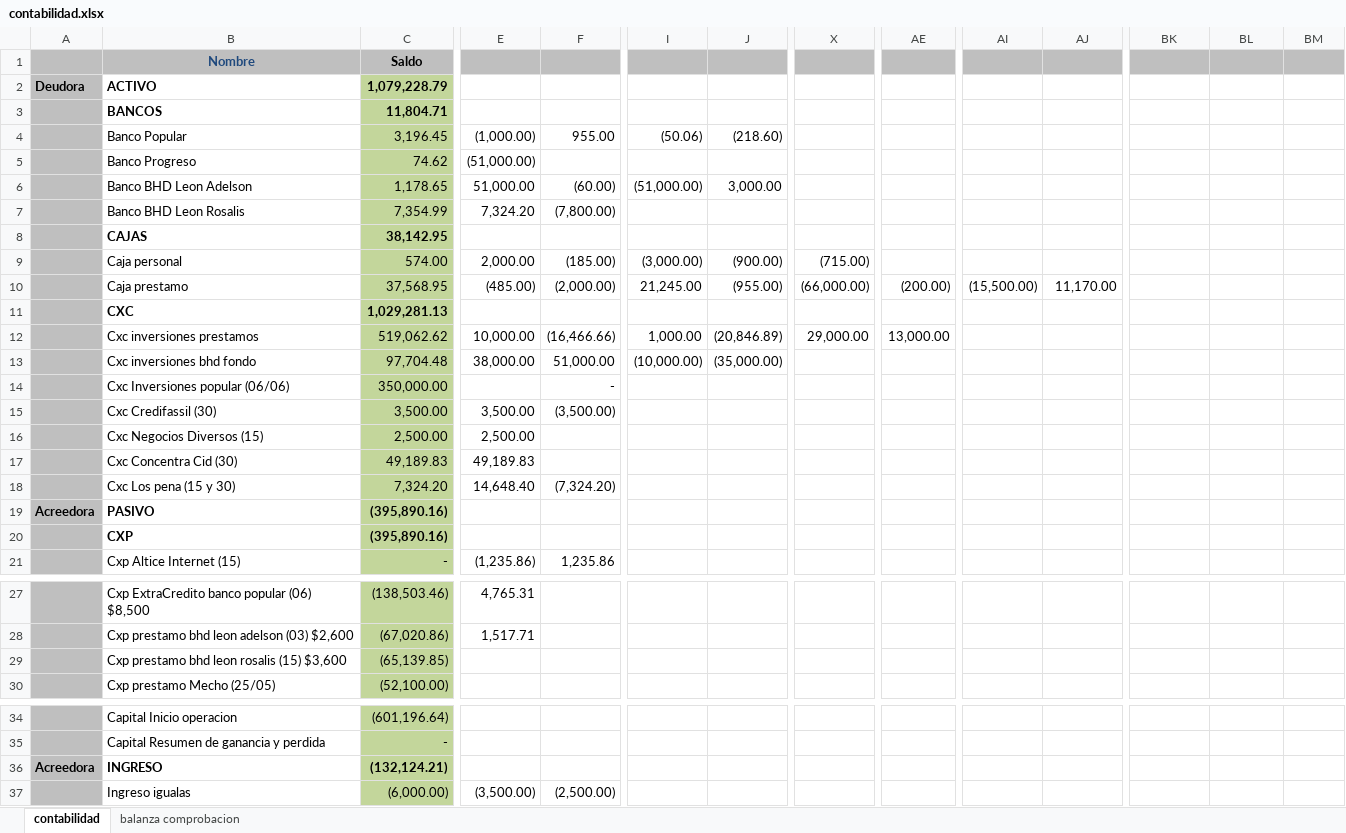
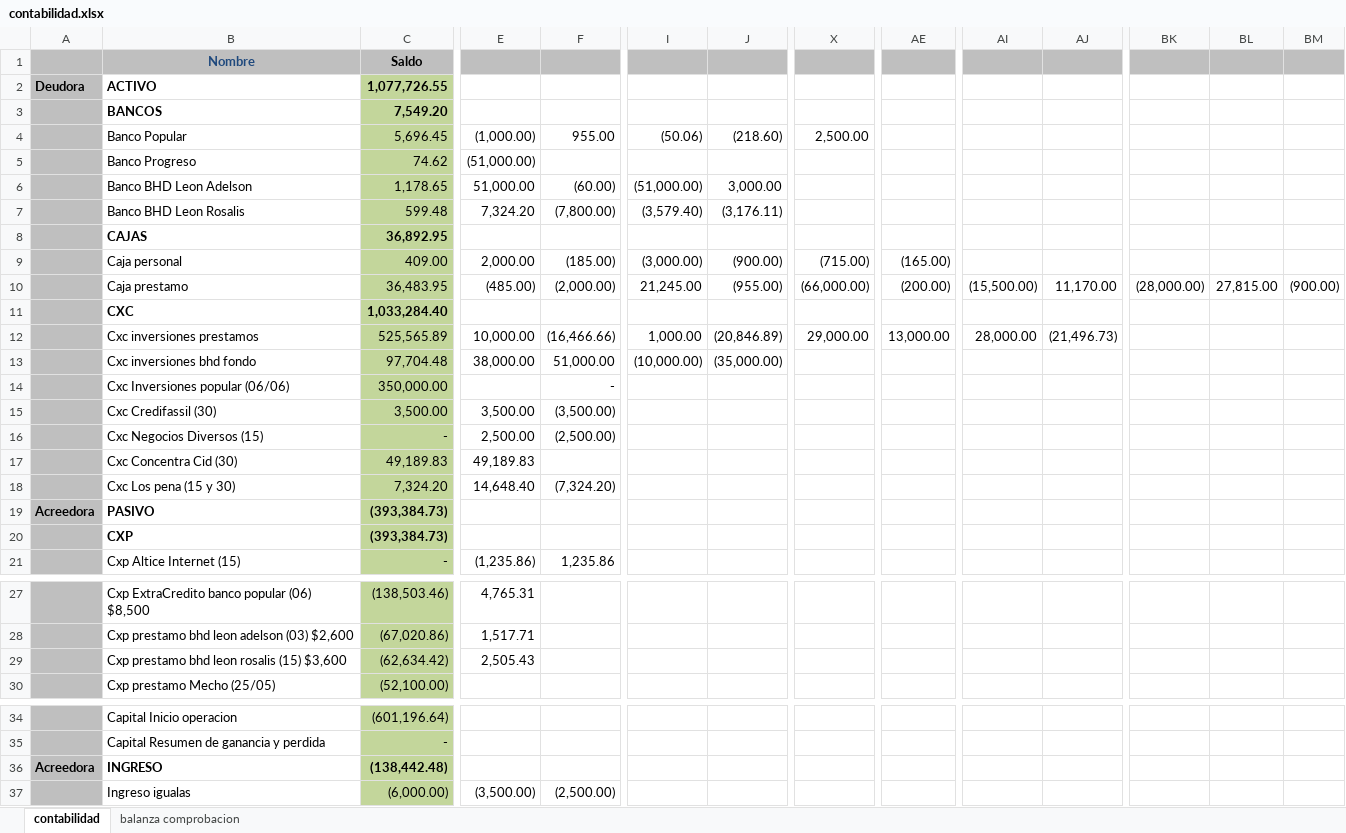
Before and after one commit to Adelson-org/utilitario, an Excel workbook: Contabilidad/contabilidad.xlsx, sheet contabilidad, drawn as a sheet; only a part is shown, gaps mark what is left out; values as stored, in another font and other column widths than the file's, no borders; the diff covers the shown part only; the diff names each change by its address in the sheet, - before the commit and + after, or states it on an @@ line.

```diff
--- a/Contabilidad/contabilidad.xlsx (sheet contabilidad)
+++ b/Contabilidad/contabilidad.xlsx (sheet contabilidad)
-C2: 1,079,228.79
+C2: 1,077,726.55
-C3: 11,804.71
+C3: 7,549.20
-C4: 3,196.45
+C4: 5,696.45
-X4: (empty)
+X4: 2,500.00
-C7: 7,354.99
+C7: 599.48
-I7: (empty)
+I7: (3,579.40)
-J7: (empty)
+J7: (3,176.11)
-C8: 38,142.95
+C8: 36,892.95
-C9: 574.00
+C9: 409.00
-AE9: (empty)
+AE9: (165.00)
-C10: 37,568.95
+C10: 36,483.95
-BK10: (empty)
+BK10: (28,000.00)
-BL10: (empty)
+BL10: 27,815.00
-BM10: (empty)
+BM10: (900.00)
-C11: 1,029,281.13
+C11: 1,033,284.40
-C12: 519,062.62
+C12: 525,565.89
-AI12: (empty)
+AI12: 28,000.00
-AJ12: (empty)
+AJ12: (21,496.73)
-C16: 2,500.00
+C16: -
-F16: (empty)
+F16: (2,500.00)
-C19:C20: (395,890.16)
+C19:C20: (393,384.73)
-C29: (65,139.85)
+C29: (62,634.42)
-E29: (empty)
+E29: 2,505.43
-C36: (132,124.21)
+C36: (138,442.48)
```
Also changed, not shown: 14 edited cells elsewhere in this sheet, sheet balanza comprobacion, 3 other files.
